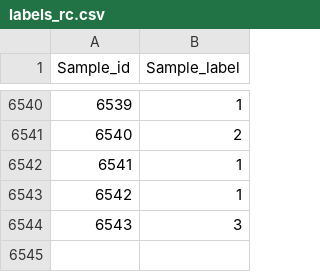
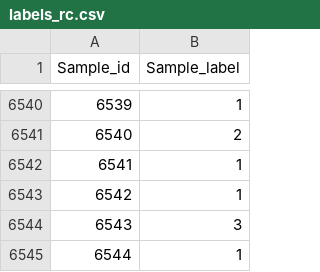
Before and after one commit to Karlaila/LenaKaro_ML, a CSV file: labels_rc.csv, drawn as a sheet; only a part is shown, gaps mark what is left out.

```diff
--- a/labels_rc.csv
+++ b/labels_rc.csv
@@ -6544 +6544,2 @@ Sample_id,Sample_label
 6543,3
+6544,1
```
Also changed, not shown: 2 other files.
